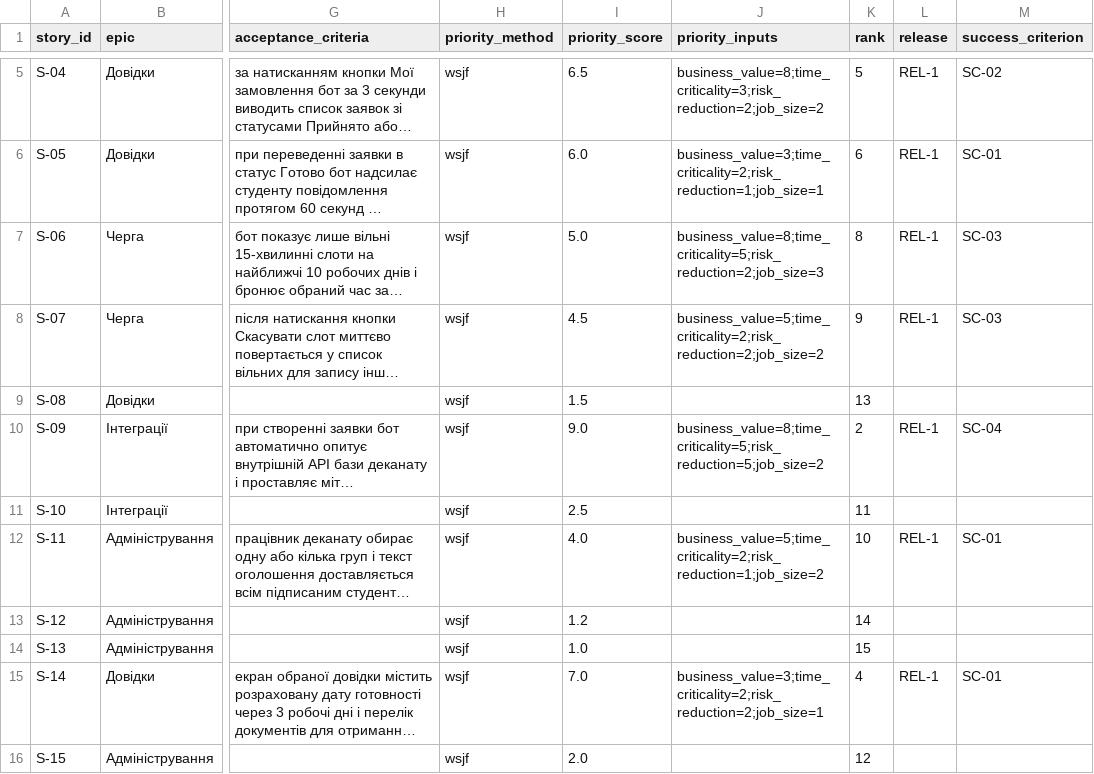
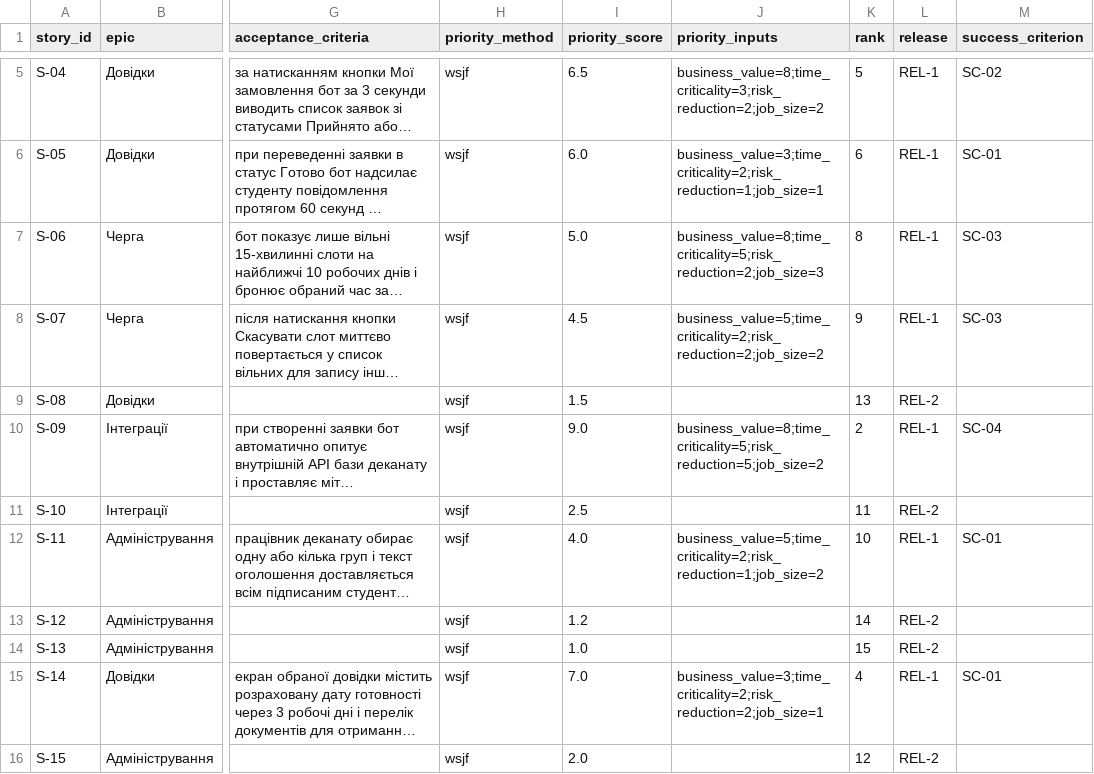
Before and after one commit to propop0/pm-2026-kn41-novachok, a CSV file: lr06_backlog/backlog.csv, drawn as a sheet; only a part is shown, gaps mark what is left out; long unchanged cells end in …; the diff names each change by its address in the sheet, - before the commit and + after, or states it on an @@ line.

Commit message:
Update backlog.csv with new entries and revisions

```diff
--- a/lr06_backlog/backlog.csv
+++ b/lr06_backlog/backlog.csv
-L9 (release): (empty)
+L9 (release): REL-2
-L11 (release): (empty)
+L11 (release): REL-2
-L13:L14 (release): (empty)
+L13:L14 (release): REL-2
-L16 (release): (empty)
+L16 (release): REL-2
```
